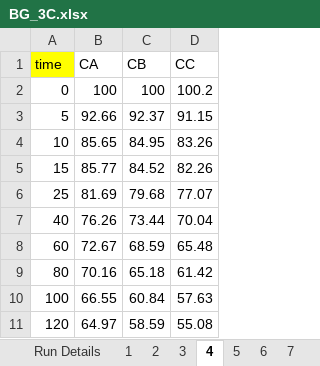
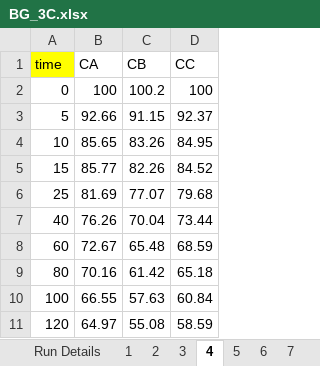
Before and after one commit to akhilg206/HSDM, an Excel workbook: DataFiles/BG_3C.xlsx, sheet 4, drawn as a sheet; values as stored, in another font and other column widths than the file's, no borders; the diff names each change by its address in the sheet, - before the commit and + after, or states it on an @@ line.

```diff
--- a/DataFiles/BG_3C.xlsx (sheet 4)
+++ b/DataFiles/BG_3C.xlsx (sheet 4)
-C2 (CB): 100
+C2 (CB): 100.2
-D2 (CC): 100.2
+D2 (CC): 100
-C3 (CB): 92.37
+C3 (CB): 91.15
-D3 (CC): 91.15
+D3 (CC): 92.37
-C4 (CB): 84.95
+C4 (CB): 83.26
-D4 (CC): 83.26
+D4 (CC): 84.95
-C5 (CB): 84.52
+C5 (CB): 82.26
-D5 (CC): 82.26
+D5 (CC): 84.52
-C6 (CB): 79.68
+C6 (CB): 77.07
-D6 (CC): 77.07
+D6 (CC): 79.68
-C7 (CB): 73.44
+C7 (CB): 70.04
-D7 (CC): 70.04
+D7 (CC): 73.44
-C8 (CB): 68.59
+C8 (CB): 65.48
-D8 (CC): 65.48
+D8 (CC): 68.59
-C9 (CB): 65.18
+C9 (CB): 61.42
-D9 (CC): 61.42
+D9 (CC): 65.18
-C10 (CB): 60.84
+C10 (CB): 57.63
-D10 (CC): 57.63
+D10 (CC): 60.84
-C11 (CB): 58.59
+C11 (CB): 55.08
-D11 (CC): 55.08
+D11 (CC): 58.59
```
Also changed, not shown: sheet 1, 1 other file.
